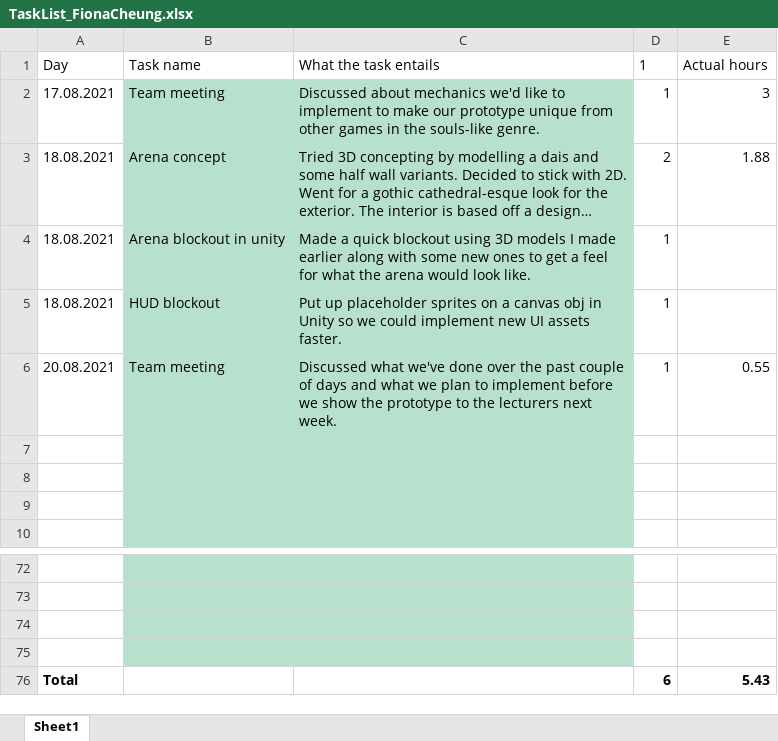
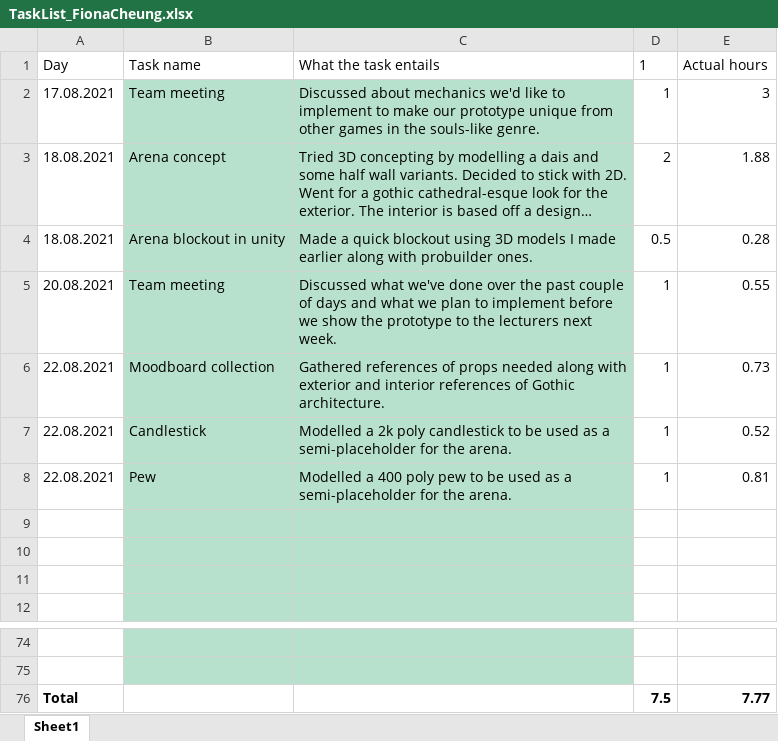
Before and after one commit to CorrosiveKnifer/PreProductionTwo, an Excel workbook: PSDs/Fetus/TaskList_FionaCheung.xlsx, sheet Sheet1, drawn as a sheet; only a part is shown, gaps mark what is left out; long unchanged cells end in …; values as stored, in another font and other column widths than the file's, no borders; conditional formats and table styles not drawn; removed rows and columns are numbered as before the commit, all else as after; the diff names each change by its address in the sheet, - before the commit and + after, or states it on an @@ line.

```diff
--- a/PSDs/Fetus/TaskList_FionaCheung.xlsx (sheet Sheet1)
+++ b/PSDs/Fetus/TaskList_FionaCheung.xlsx (sheet Sheet1)
-C4 (What the task entails): …along with some new ones to get a feel for what the arena would look like.
+C4 (What the task entails): …along with probuilder ones.
-D4 (1): 1
+D4 (1): 0.5
-E4 (Actual hours): (empty)
+E4 (Actual hours): 0.28
-row 5: 18.08.2021 | HUD blockout | Put up placeholder sprites on a canvas obj in Unity so we could implement new UI assets faster. | 1
+row 6: 22.08.2021 | Moodboard collection | Gathered references of props needed along with exterior and interior references of Gothic architecture. | 1 | 0.73
+row 7: 22.08.2021 | Candlestick | Modelled a 2k poly candlestick to be used as a semi-placeholder for the arena. | 1 | 0.52
+row 8: 22.08.2021 | Pew | Modelled a 400 poly pew to be used as a semi-placeholder for the arena. | 1 | 0.81
-row 74: (empty)
-row 75: (empty)
-D76 (1): 6
+D76 (1): 7.5
-E76 (Actual hours): 5.43
+E76 (Actual hours): 7.77
```
Also changed, not shown: 3 other files.
